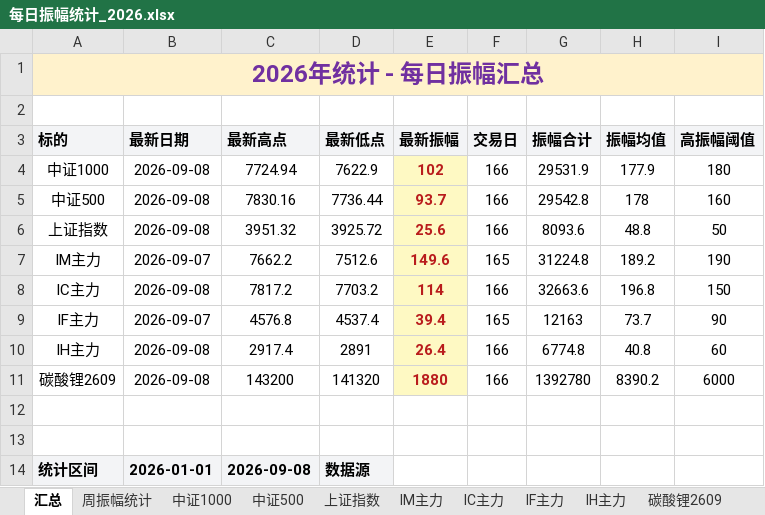
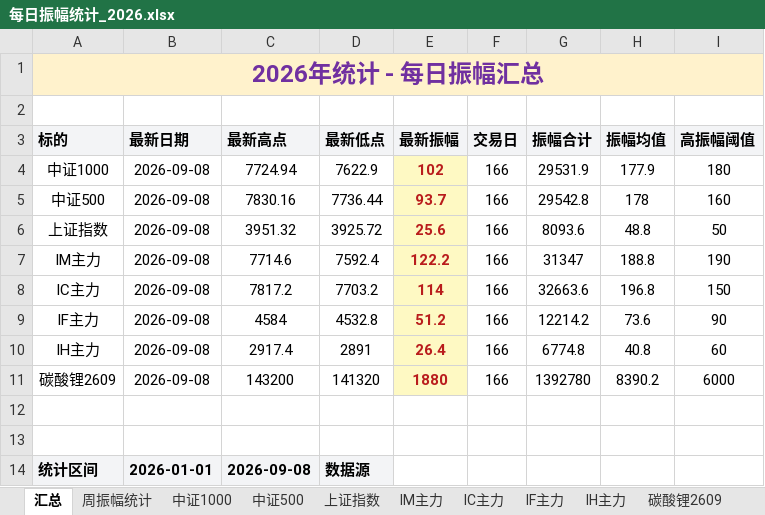
Before and after one commit to iputao-design/futures-amplitude-web, an Excel workbook: 每日振幅统计_2026.xlsx, sheet 汇总, drawn as a sheet; only a part is shown; values as stored, in another font and other column widths than the file's, no borders; removed rows and columns are numbered as before the commit, all else as after; the diff names each change by its address in the sheet, - before the commit and + after, or states it on an @@ line.

```diff
--- a/每日振幅统计_2026.xlsx (sheet 汇总)
+++ b/每日振幅统计_2026.xlsx (sheet 汇总)
-row 7: IM主力 | 2026-09-07 | 7662.2 | 7512.6 | 149.6 | 165 | 31224.8 | 189.2 | 190
+row 7: IM主力 | 2026-09-08 | 7714.6 | 7592.4 | 122.2 | 166 | 31347 | 188.8 | 190
-row 9: IF主力 | 2026-09-07 | 4576.8 | 4537.4 | 39.4 | 165 | 12163 | 73.7 | 90
+row 9: IF主力 | 2026-09-08 | 4584 | 4532.8 | 51.2 | 166 | 12214.2 | 73.6 | 90
```
Also changed, not shown: sheet 周振幅统计, sheet IF主力, sheet IM主力, 每日振幅统计.xlsx, 5 other files.
